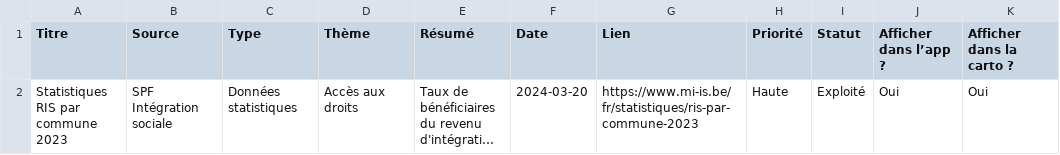
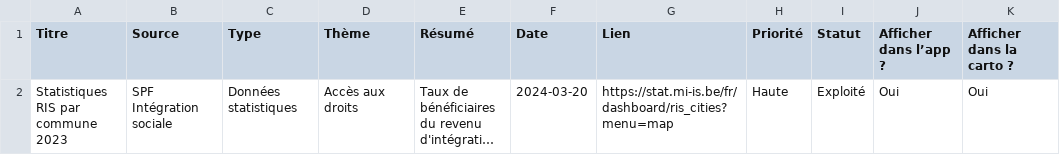
Before and after one commit to Adam000225/cartographie-notespubliques, a CSV file: veille_RIS.csv, drawn as a sheet; only a part is shown; long unchanged cells end in …; the diff names each change by its address in the sheet, - before the commit and + after, or states it on an @@ line.

Commit message:
Update veille_RIS.csv

```diff
--- a/veille_RIS.csv
+++ b/veille_RIS.csv
-G2 (Lien): https://www.mi-is.be/fr/statistiques/ris-par-commune-2023
+G2 (Lien): https://stat.mi-is.be/fr/dashboard/ris_cities?menu=map
```
